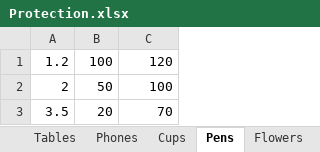
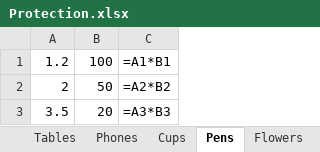
Before and after one commit to codebeatme/office-programming, an Excel workbook: src/zh/openpyxl/worksheets/Protection.xlsx, sheet Pens, drawn as a sheet; values as stored, in another font and other column widths than the file's, no borders; formulas without a stored value are shown as written; the diff names each change by its address in the sheet, - before the commit and + after, or states it on an @@ line.

```diff
--- a/src/zh/openpyxl/worksheets/Protection.xlsx (sheet Pens)
+++ b/src/zh/openpyxl/worksheets/Protection.xlsx (sheet Pens)
-C1: 120
+C1: =A1*B1
-C2: 100
+C2: =A2*B2
-C3: 70
+C3: =A3*B3
```
Also changed, not shown: sheet Tables, sheet Flowers, src/zh/openpyxl/worksheets/Hidden.xlsx, src/zh/openpyxl/worksheets/Name.xlsx, 11 other files.
